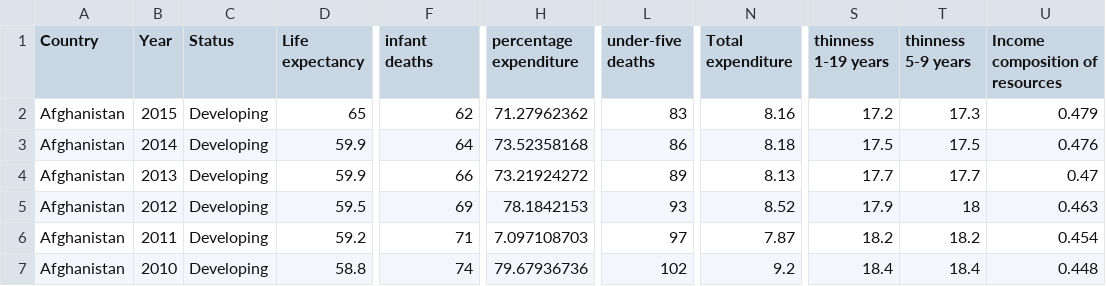
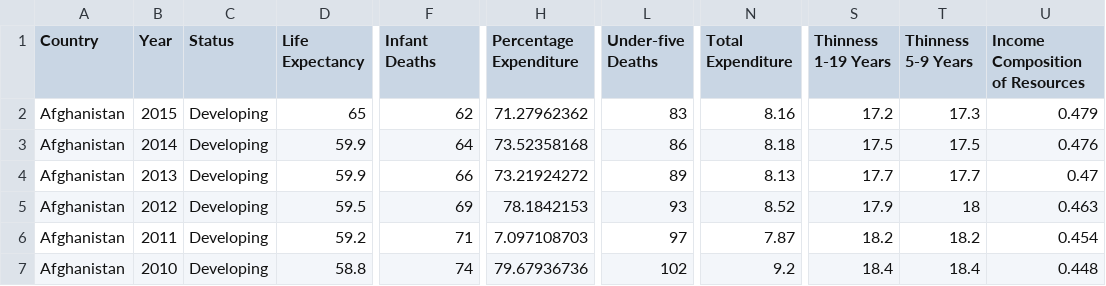
Before and after one commit to andrewicus2/data-sci-midterm, a CSV file: life_expectancy.csv, drawn as a sheet; only a part is shown, gaps mark what is left out; the diff names each change by its address in the sheet, - before the commit and + after, or states it on an @@ line.

```diff
--- a/life_expectancy.csv
+++ b/life_expectancy.csv
-D1: Life expectancy
+D1: Life Expectancy
-F1: infant deaths
+F1: Infant Deaths
-H1: percentage expenditure
+H1: Percentage Expenditure
-L1: under-five deaths
+L1: Under-five Deaths
-N1: Total expenditure
+N1: Total Expenditure
-S1: thinness 1-19 years
+S1: Thinness 1-19 Years
-T1: thinness 5-9 years
+T1: Thinness 5-9 Years
-U1: Income composition of resources
+U1: Income Composition of Resources
```
Also changed, not shown: 6 other files.
